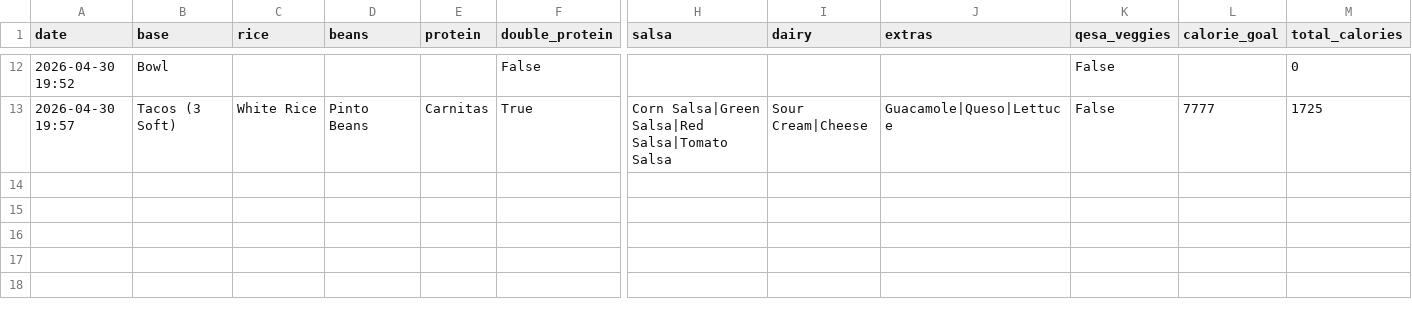
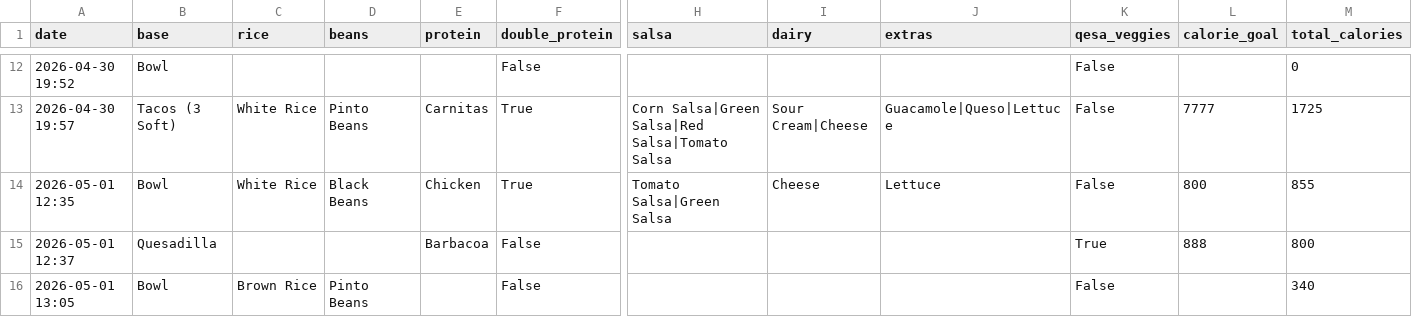
Before and after one commit to carterlaw56/Project2, a CSV file: order_history.csv, drawn as a sheet; only a part is shown, gaps mark what is left out; rows hold the shown columns only; the diff names each change by its address in the sheet, - before the commit and + after, or states it on an @@ line.

```diff
--- a/order_history.csv
+++ b/order_history.csv
+row 14: 2026-05-01 12:35 | Bowl | White Rice | Black Beans | Chicken | True | Tomato Salsa|Green Salsa | Cheese | Lettuce | False | 800 | 855
+row 15: 2026-05-01 12:37 | Quesadilla |  |  | Barbacoa | False |  |  |  | True | 888 | 800
+row 16: 2026-05-01 13:05 | Bowl | Brown Rice | Pinto Beans |  | False |  |  |  | False |  | 340
```
Also changed, not shown: 1 other file.
